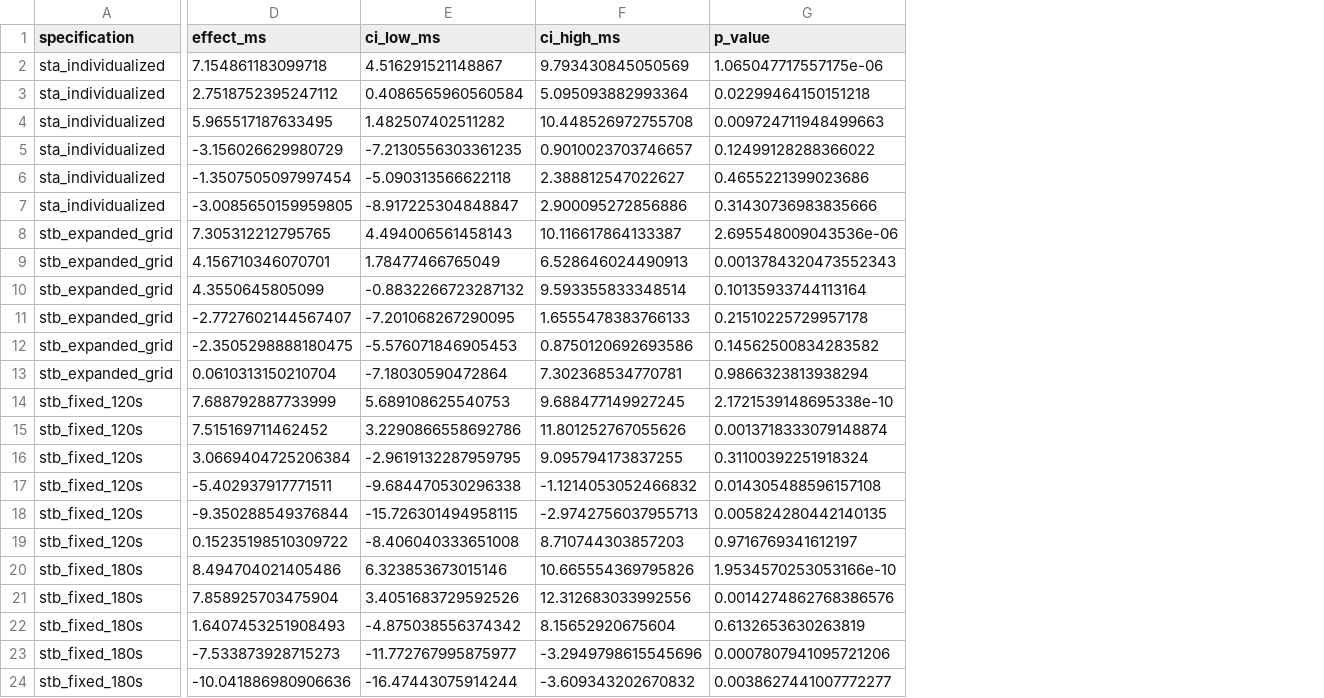
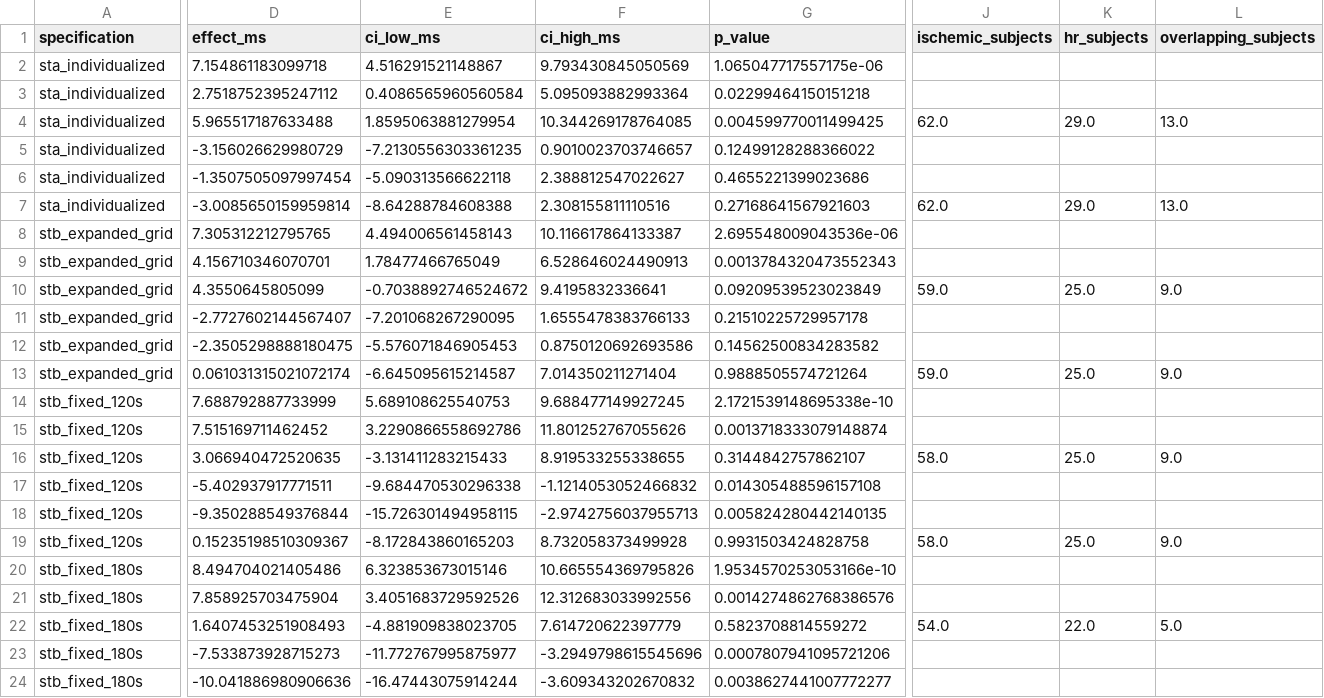
Before and after one commit to drfatihkoksal/qt-rr-dynamics-revision, a CSV file: paper/tables_revision/tableS_hysteresis_protocol.csv, drawn as a sheet; only a part is shown, gaps mark what is left out; the diff covers the shown part only; the diff names each change by its address in the sheet, - before the commit and + after, or states it on an @@ line.

```diff
--- a/paper/tables_revision/tableS_hysteresis_protocol.csv
+++ b/paper/tables_revision/tableS_hysteresis_protocol.csv
+column J (ischemic_subjects), rows 4-22: 62.0 |  |  | 62.0 |  |  | 59.0 |  |  | 59.0 |  |  | 58.0 |  |  | 58.0 |  |  | 54.0
+column K (hr_subjects), rows 4-22: 29.0 |  |  | 29.0 |  |  | 25.0 |  |  | 25.0 |  |  | 25.0 |  |  | 25.0 |  |  | 22.0
+column L (overlapping_subjects), rows 4-22: 13.0 |  |  | 13.0 |  |  | 9.0 |  |  | 9.0 |  |  | 9.0 |  |  | 9.0 |  |  | 5.0
-D4 (effect_ms): 5.965517187633495
+D4 (effect_ms): 5.965517187633488
-E4 (ci_low_ms): 1.482507402511282
+E4 (ci_low_ms): 1.8595063881279954
-F4 (ci_high_ms): 10.448526972755708
+F4 (ci_high_ms): 10.344269178764085
-G4 (p_value): 0.009724711948499663
+G4 (p_value): 0.004599770011499425
-D7 (effect_ms): -3.0085650159959805
+D7 (effect_ms): -3.0085650159959814
-E7 (ci_low_ms): -8.917225304848847
+E7 (ci_low_ms): -8.64288784608388
-F7 (ci_high_ms): 2.900095272856886
+F7 (ci_high_ms): 2.308155811110516
-G7 (p_value): 0.31430736983835666
+G7 (p_value): 0.27168641567921603
-E10 (ci_low_ms): -0.8832266723287132
+E10 (ci_low_ms): -0.7038892746524672
-F10 (ci_high_ms): 9.593355833348514
+F10 (ci_high_ms): 9.4195832336641
-G10 (p_value): 0.10135933744113164
+G10 (p_value): 0.09209539523023849
-D13 (effect_ms): 0.0610313150210704
+D13 (effect_ms): 0.061031315021072174
-E13 (ci_low_ms): -7.18030590472864
+E13 (ci_low_ms): -6.645095615214587
-F13 (ci_high_ms): 7.302368534770781
+F13 (ci_high_ms): 7.014350211271404
-G13 (p_value): 0.9866323813938294
+G13 (p_value): 0.9888505574721264
-D16 (effect_ms): 3.0669404725206384
+D16 (effect_ms): 3.066940472520635
-E16 (ci_low_ms): -2.9619132287959795
+E16 (ci_low_ms): -3.131411283215433
-F16 (ci_high_ms): 9.095794173837255
+F16 (ci_high_ms): 8.919533255338655
-G16 (p_value): 0.31100392251918324
+G16 (p_value): 0.3144842757862107
-D19 (effect_ms): 0.15235198510309722
+D19 (effect_ms): 0.15235198510309367
-E19 (ci_low_ms): -8.406040333651008
+E19 (ci_low_ms): -8.172843860165203
-F19 (ci_high_ms): 8.710744303857203
+F19 (ci_high_ms): 8.732058373499928
-G19 (p_value): 0.9716769341612197
+G19 (p_value): 0.9931503424828758
-E22 (ci_low_ms): -4.875038556374342
+E22 (ci_low_ms): -4.881909838023705
-F22 (ci_high_ms): 8.15652920675604
+F22 (ci_high_ms): 7.614720622397779
-G22 (p_value): 0.6132653630263819
+G22 (p_value): 0.5823708814559272
```
Also changed, not shown: 1 added column and 31 edited cells elsewhere in this file, paper/tables_revision/table3_primary_estimands.csv, results_manifest.csv, 25 other files.
